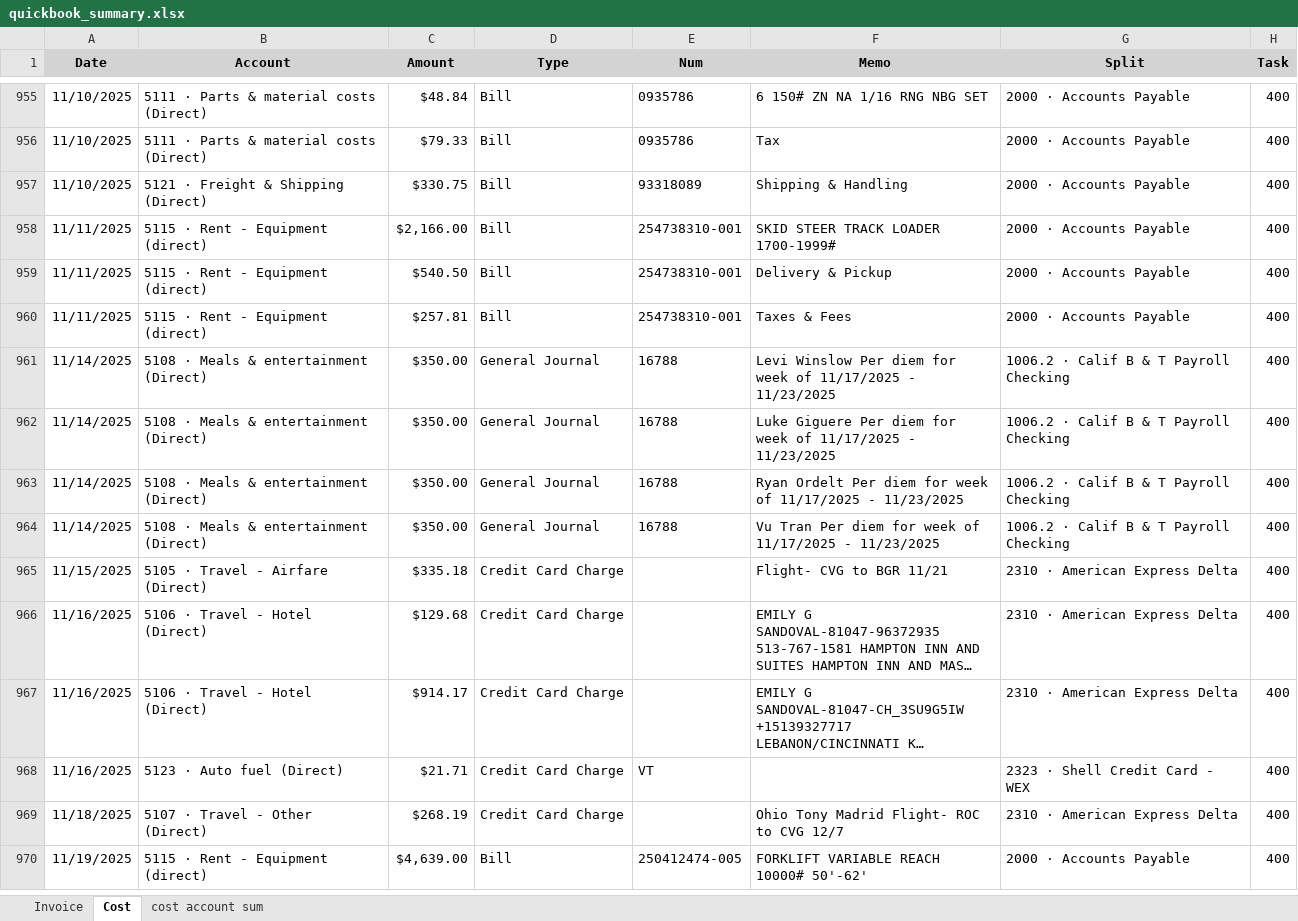
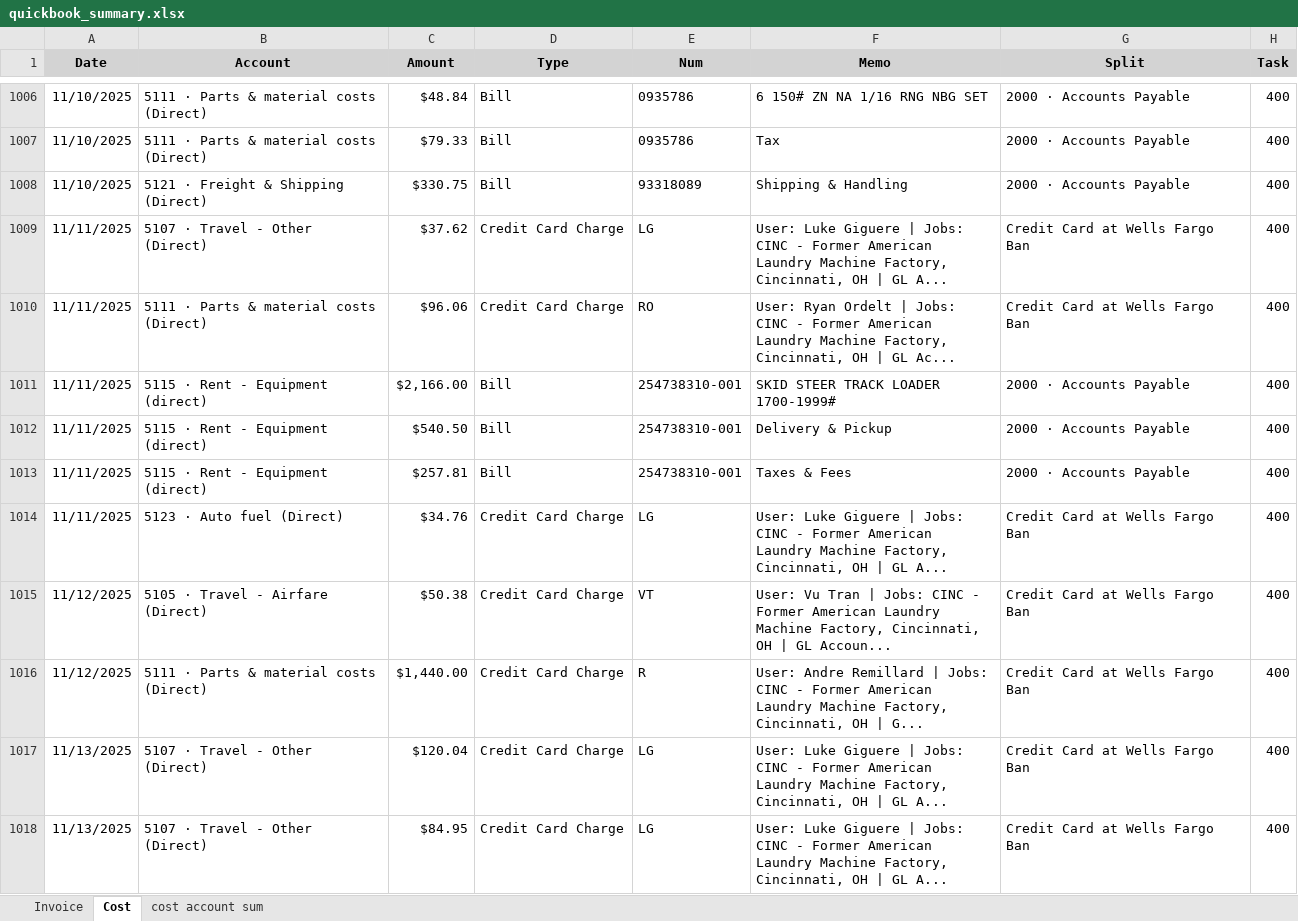
Before and after one commit to xiaosongchen1977/geo-project-tracker-ohio2025, an Excel workbook: quickbook_summary.xlsx, sheet Cost, drawn as a sheet; only a part is shown, gaps mark what is left out; the shorter side is filled out with more unchanged rows; long unchanged cells end in …; values as stored, in another font and other column widths than the file's, no borders; the diff covers the shown part only; the diff names each change by its address in the sheet, - before the commit and + after, or states it on an @@ line.

```diff
--- a/quickbook_summary.xlsx (sheet Cost)
+++ b/quickbook_summary.xlsx (sheet Cost)
+row 1009: 11/11/2025 | 5107 · Travel - Other (Direct) | $37.62 | Credit Card Charge | LG | User: Luke Giguere | Jobs: CINC - Former American Laundry Machine Factory, Cincinnati, OH | GL A... | Credit Card at Wells Fargo Ban | 400
+row 1010: 11/11/2025 | 5111 · Parts & material costs (Direct) | $96.06 | Credit Card Charge | RO | User: Ryan Ordelt | Jobs: CINC - Former American Laundry Machine Factory, Cincinnati, OH | GL Ac... | Credit Card at Wells Fargo Ban | 400
+row 1014: 11/11/2025 | 5123 · Auto fuel (Direct) | $34.76 | Credit Card Charge | LG | User: Luke Giguere | Jobs: CINC - Former American Laundry Machine Factory, Cincinnati, OH | GL A... | Credit Card at Wells Fargo Ban | 400
+row 1015: 11/12/2025 | 5105 · Travel - Airfare (Direct) | $50.38 | Credit Card Charge | VT | User: Vu Tran | Jobs: CINC - Former American Laundry Machine Factory, Cincinnati, OH | GL Accoun... | Credit Card at Wells Fargo Ban | 400
+row 1016: 11/12/2025 | 5111 · Parts & material costs (Direct) | $1,440.00 | Credit Card Charge | R | User: Andre Remillard | Jobs: CINC - Former American Laundry Machine Factory, Cincinnati, OH | G... | Credit Card at Wells Fargo Ban | 400
+row 1017: 11/13/2025 | 5107 · Travel - Other (Direct) | $120.04 | Credit Card Charge | LG | User: Luke Giguere | Jobs: CINC - Former American Laundry Machine Factory, Cincinnati, OH | GL A... | Credit Card at Wells Fargo Ban | 400
+row 1018: 11/13/2025 | 5107 · Travel - Other (Direct) | $84.95 | Credit Card Charge | LG | User: Luke Giguere | Jobs: CINC - Former American Laundry Machine Factory, Cincinnati, OH | GL A... | Credit Card at Wells Fargo Ban | 400
```
Also changed, not shown: 196 added rows elsewhere in this sheet, sheet Invoice, sheet cost account sum.
